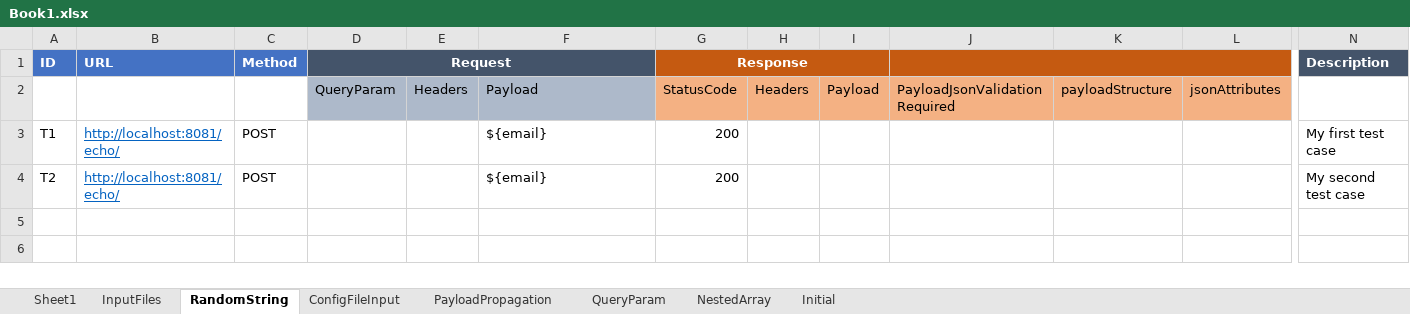
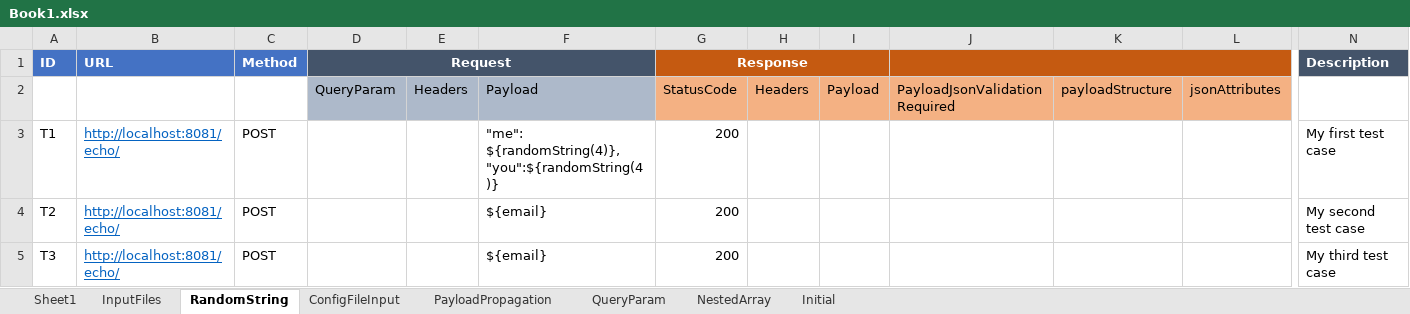
Before and after one commit to abhijeet030789/YouREST, an Excel workbook: conf/Book1.xlsx, sheet RandomString, drawn as a sheet; only a part is shown, gaps mark what is left out; values as stored, in another font and other column widths than the file's, no borders; rows hold the shown columns only; the diff names each change by its address in the sheet, - before the commit and + after, or states it on an @@ line.

Commit message:
Updated test data

```diff
--- a/conf/Book1.xlsx (sheet RandomString)
+++ b/conf/Book1.xlsx (sheet RandomString)
-F3: ${email}
+F3: "me": ${randomString(4)},"you":${randomString(4)}
+row 5: T3 | http://localhost:8081/echo/ | POST |  |  | ${email} | 200 |  |  |  |  |  | My third test case
```
